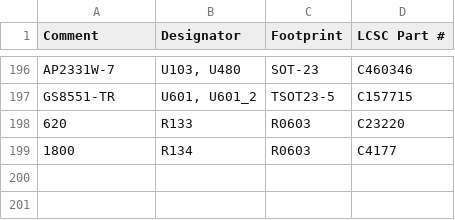
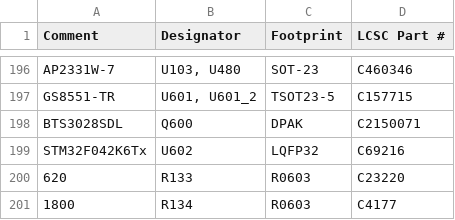
Before and after one commit to donegal06/mx5-na8-ecu, a CSV file: boards/hellen64_NA6_94-d/board/hellen64_NA6_94-d-BOM.csv, drawn as a sheet; only a part is shown, gaps mark what is left out.

```diff
--- a/boards/hellen64_NA6_94-d/board/hellen64_NA6_94-d-BOM.csv
+++ b/boards/hellen64_NA6_94-d/board/hellen64_NA6_94-d-BOM.csv
@@ -197,2 +197,4 @@ Comment,Designator,Footprint,LCSC Part #
 "GS8551-TR","U601, U601_2","TSOT23-5","C157715"
+"BTS3028SDL","Q600","DPAK","C2150071"
+"STM32F042K6Tx","U602","LQFP32","C69216"
 "620","R133","R0603","C23220"
```
Also changed, not shown: 3 other files.
